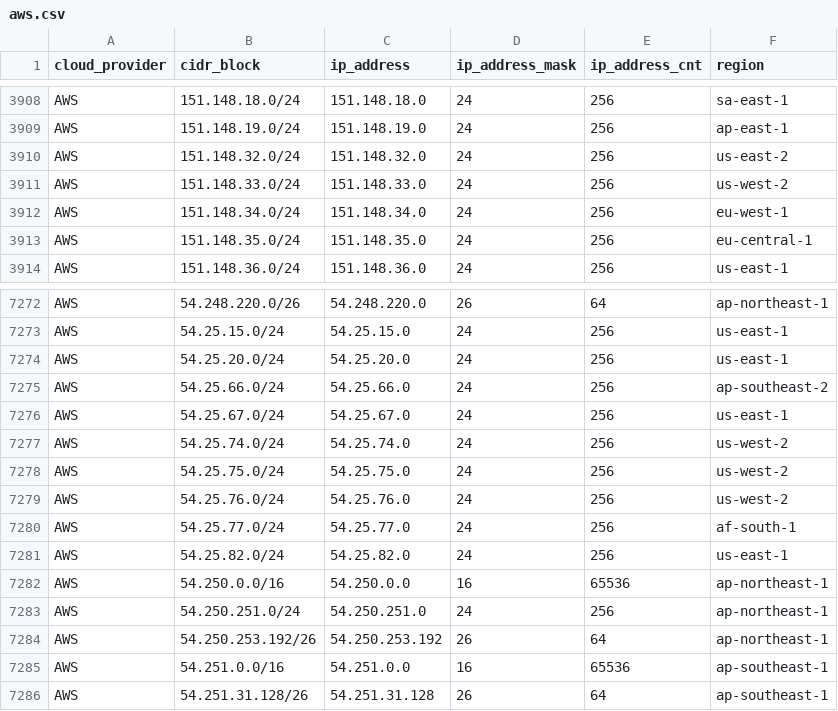
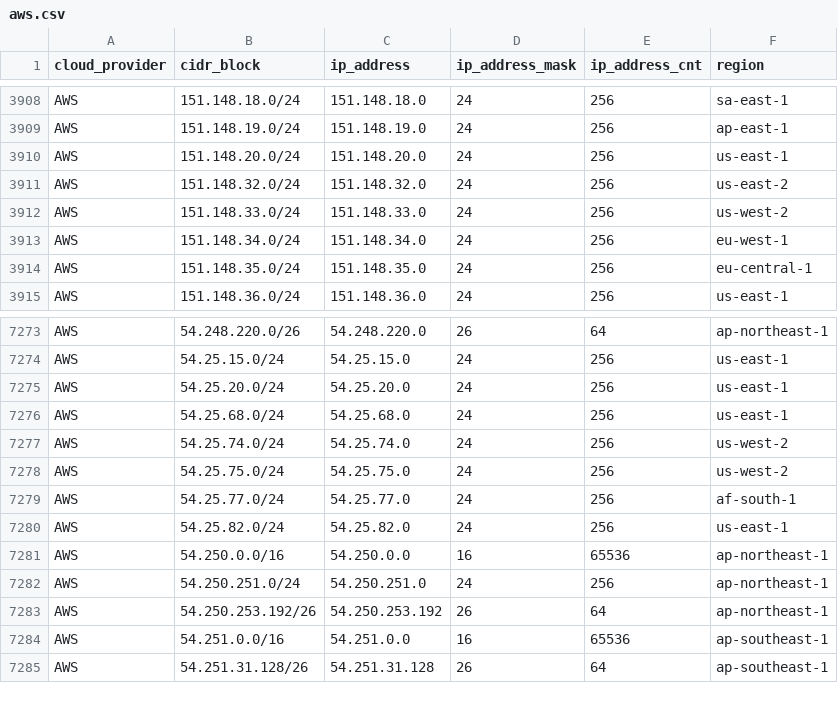
Before and after one commit to tobilg/public-cloud-provider-ip-ranges, a CSV file: data/providers/aws.csv, drawn as a sheet; only a part is shown, gaps mark what is left out.

```diff
--- a/data/providers/aws.csv
+++ b/data/providers/aws.csv
@@ -3909,2 +3909,3 @@ AWS,151.148.18.0/24,151.148.18.0,24,256,sa-east-1
 AWS,151.148.19.0/24,151.148.19.0,24,256,ap-east-1
+AWS,151.148.20.0/24,151.148.20.0,24,256,us-east-1
 AWS,151.148.32.0/24,151.148.32.0,24,256,us-east-2
@@ -7274,7 +7275,5 @@ AWS,54.25.15.0/24,54.25.15.0,24,256,us-east-1
 AWS,54.25.20.0/24,54.25.20.0,24,256,us-east-1
-AWS,54.25.66.0/24,54.25.66.0,24,256,ap-southeast-2
-AWS,54.25.67.0/24,54.25.67.0,24,256,us-east-1
+AWS,54.25.68.0/24,54.25.68.0,24,256,us-east-1
 AWS,54.25.74.0/24,54.25.74.0,24,256,us-west-2
 AWS,54.25.75.0/24,54.25.75.0,24,256,us-west-2
-AWS,54.25.76.0/24,54.25.76.0,24,256,us-west-2
 AWS,54.25.77.0/24,54.25.77.0,24,256,af-south-1
```
Also changed, not shown: data/providers/oracle.csv, 7 other files.
